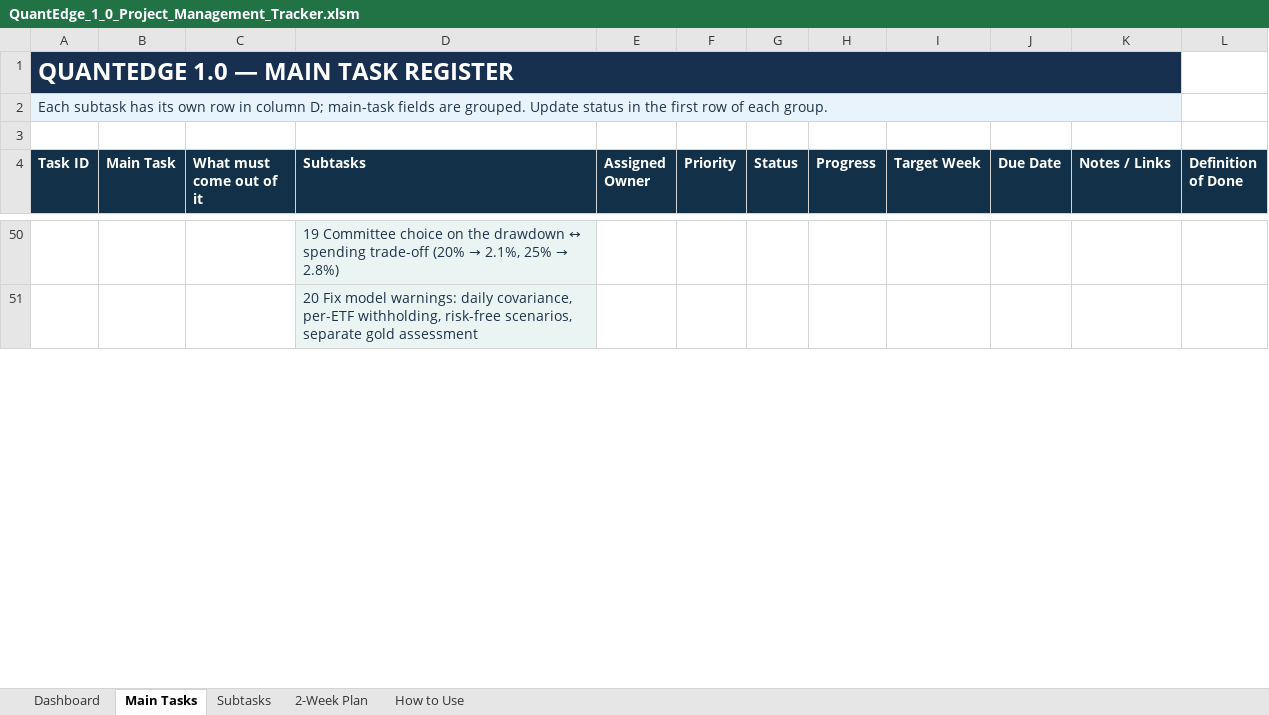
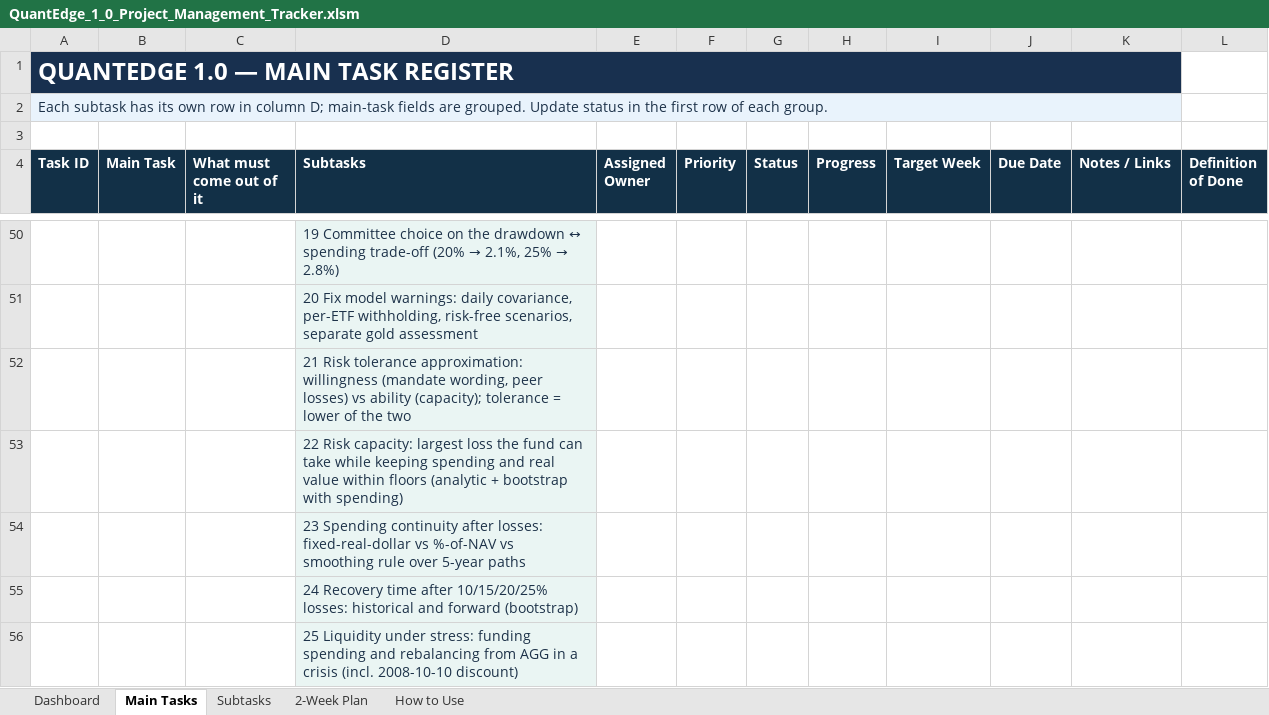
Before and after one commit to MalinduLokuge/Quant-Edge-Final-Challenge-Team-Alpha-Guard, an Excel workbook: tracking/exports/QuantEdge_1_0_Project_Management_Tracker.xlsm, sheet Main Tasks, drawn as a sheet; only a part is shown, gaps mark what is left out; values as stored, in another font and other column widths than the file's, no borders; conditional formats not drawn; the diff covers the shown part only; the diff names each change by its address in the sheet, - before the commit and + after, or states it on an @@ line.

```diff
--- a/tracking/exports/QuantEdge_1_0_Project_Management_Tracker.xlsm (sheet Main Tasks)
+++ b/tracking/exports/QuantEdge_1_0_Project_Management_Tracker.xlsm (sheet Main Tasks)
+row 52:  |  |  | 21 Risk tolerance approximation: willingness (mandate wording, peer losses) vs ability (capacity); tolerance = lower of the two
+row 53:  |  |  | 22 Risk capacity: largest loss the fund can take while keeping spending and real value within floors (analytic + bootstrap with spending)
+row 54:  |  |  | 23 Spending continuity after losses: fixed-real-dollar vs %-of-NAV vs smoothing rule over 5-year paths
+row 55:  |  |  | 24 Recovery time after 10/15/20/25% losses: historical and forward (bootstrap)
+row 56:  |  |  | 25 Liquidity under stress: funding spending and rebalancing from AGG in a crisis (incl. 2008-10-10 discount)
```
Also changed, not shown: 3 added rows and 18 edited cells elsewhere in this sheet, sheet Subtasks, sheet Dashboard, tracking/exports/QuantEdge_FigJam_Pipeline_Block_Reference.xlsm, 8 other files.
